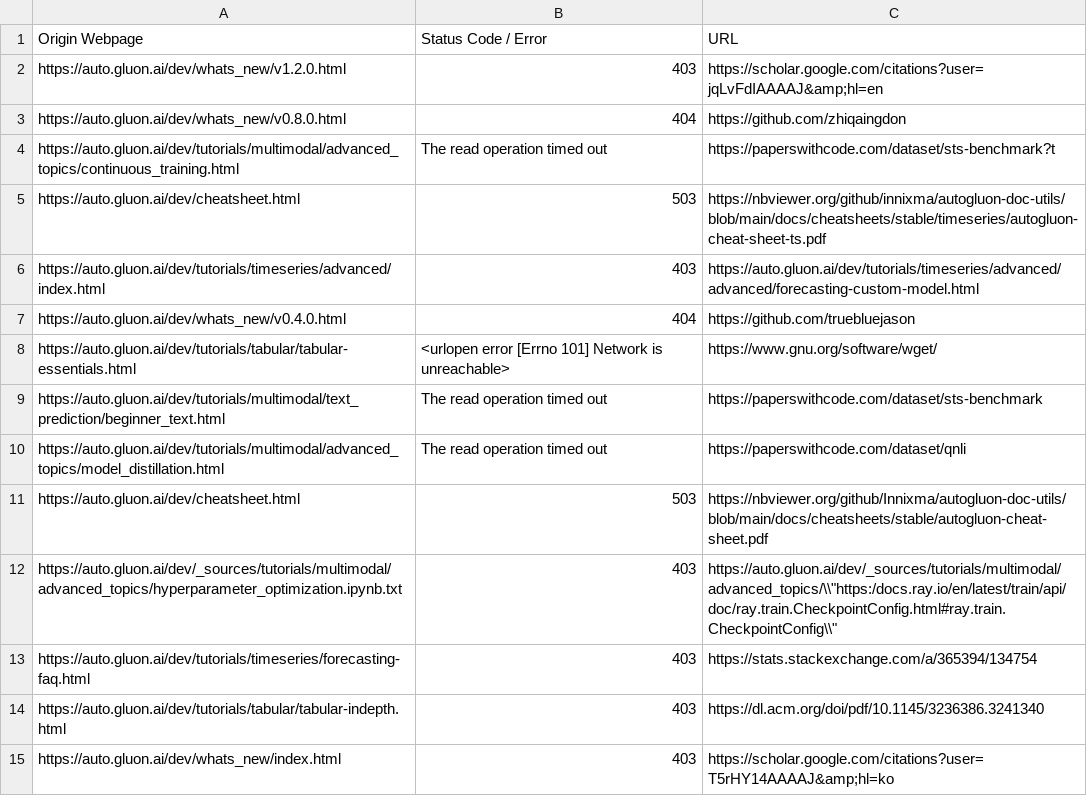
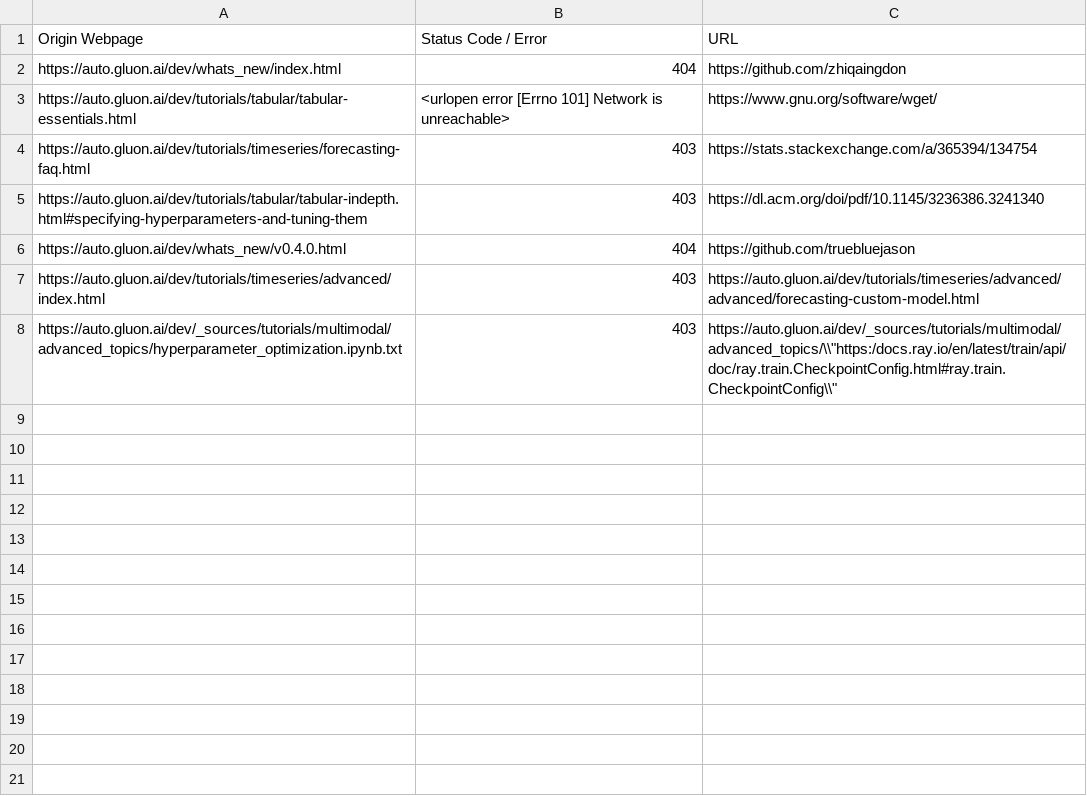
Before and after one commit to autogluon/autogluon-brokenlinks, a CSV file: Broken Links Dev.csv, drawn as a sheet.

```diff
--- a/Broken Links Dev.csv
+++ b/Broken Links Dev.csv
@@ -1,15 +1,8 @@
 Origin Webpage,Status Code / Error,URL
-https://auto.gluon.ai/dev/whats_new/v1.2.0.html ,403,https://scholar.google.com/citations?user=jqLvFdIAAAAJ&amp;hl=en
-https://auto.gluon.ai/dev/whats_new/v0.8.0.html ,404,https://github.com/zhiqaingdon
-https://auto.gluon.ai/dev/tutorials/multimodal/advanced_topics/continuous_training.html ,The read operation timed out,https://paperswithcode.com/dataset/sts-benchmark?t
-https://auto.gluon.ai/dev/cheatsheet.html ,503,https://nbviewer.org/github/innixma/autogluon-doc-utils/blob/main/docs/cheatsheets/stable/timeseries/autogluon-cheat-sheet-ts.pdf
+https://auto.gluon.ai/dev/whats_new/index.html ,404,https://github.com/zhiqaingdon
+https://auto.gluon.ai/dev/tutorials/tabular/tabular-essentials.html ,<urlopen error [Errno 101] Network is unreachable>,https://www.gnu.org/software/wget/
+https://auto.gluon.ai/dev/tutorials/timeseries/forecasting-faq.html ,403,https://stats.stackexchange.com/a/365394/134754
+https://auto.gluon.ai/dev/tutorials/tabular/tabular-indepth.html#specifying-hyperparameters-and-tuning-them ,403,https://dl.acm.org/doi/pdf/10.1145/3236386.3241340
+https://auto.gluon.ai/dev/whats_new/v0.4.0.html ,404,https://github.com/truebluejason
 https://auto.gluon.ai/dev/tutorials/timeseries/advanced/index.html ,403,https://auto.gluon.ai/dev/tutorials/timeseries/advanced/advanced/forecasting-custom-model.html
-https://auto.gluon.ai/dev/whats_new/v0.4.0.html ,404,https://github.com/truebluejason
-https://auto.gluon.ai/dev/tutorials/tabular/tabular-essentials.html ,<urlopen error [Errno 101] Network is unreachable>,https://www.gnu.org/software/wget/
-https://auto.gluon.ai/dev/tutorials/multimodal/text_prediction/beginner_text.html ,The read operation timed out,https://paperswithcode.com/dataset/sts-benchmark
-https://auto.gluon.ai/dev/tutorials/multimodal/advanced_topics/model_distillation.html ,The read operation timed out,https://paperswithcode.com/dataset/qnli
-https://auto.gluon.ai/dev/cheatsheet.html ,503,https://nbviewer.org/github/Innixma/autogluon-doc-utils/blob/main/docs/cheatsheets/stable/autogluon-cheat-sheet.pdf
 https://auto.gluon.ai/dev/_sources/tutorials/multimodal/advanced_topics/hyperparameter_optimization.ipynb.txt ,403,"https://auto.gluon.ai/dev/_sources/tutorials/multimodal/advanced_topics/\\""https:/docs.ray.io/en/latest/train/api/doc/ray.train.CheckpointConfig.html#ray.train.CheckpointConfig\\"""
-https://auto.gluon.ai/dev/tutorials/timeseries/forecasting-faq.html ,403,https://stats.stackexchange.com/a/365394/134754
-https://auto.gluon.ai/dev/tutorials/tabular/tabular-indepth.html ,403,https://dl.acm.org/doi/pdf/10.1145/3236386.3241340
-https://auto.gluon.ai/dev/whats_new/index.html ,403,https://scholar.google.com/citations?user=T5rHY14AAAAJ&amp;hl=ko
```
Also changed, not shown: Broken Links Stable.csv.
